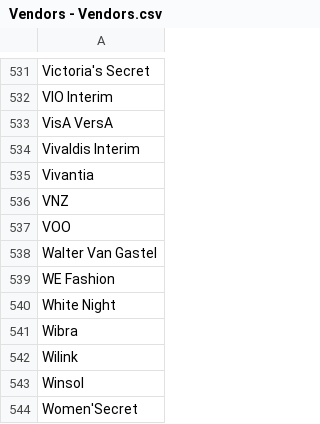
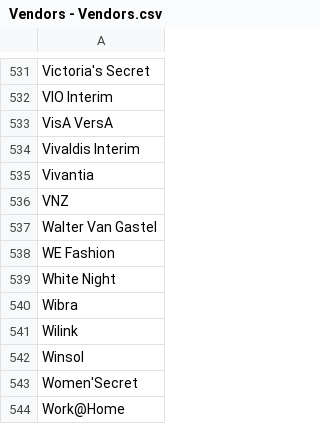
Before and after one commit to cjawale-QABA/expenses, a CSV file: input/Vendors - Vendors.csv, drawn as a sheet; only a part is shown, gaps mark what is left out; the shorter side is filled out with more unchanged rows; the diff names each change by its address in the sheet, - before the commit and + after, or states it on an @@ line.

```diff
--- a/input/Vendors - Vendors.csv
+++ b/input/Vendors - Vendors.csv
-row 537: VOO
```
Also changed, not shown: output/expenses.csv, 9 other files.
